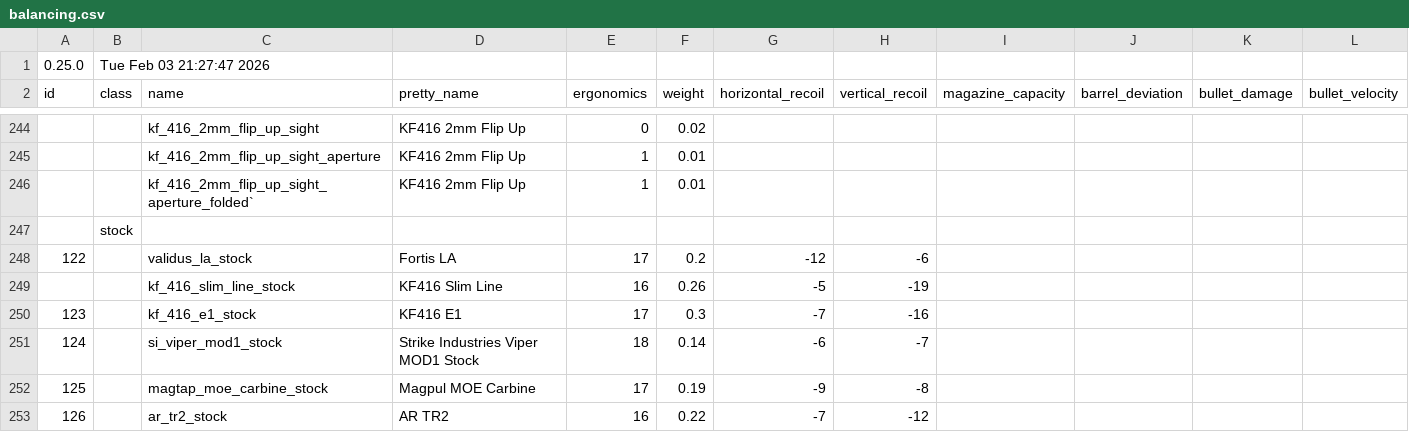
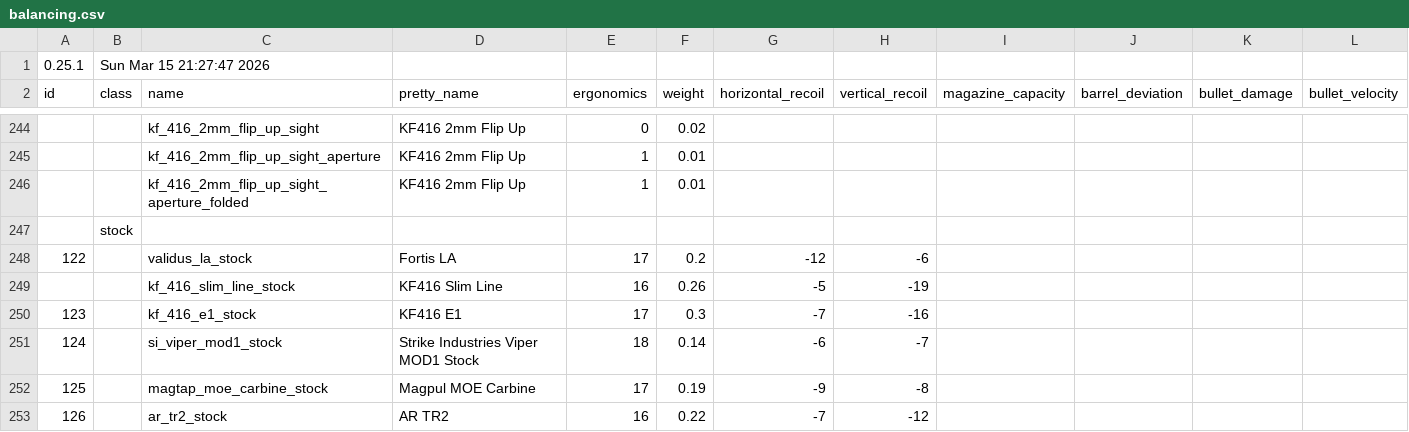
Before and after one commit to recoil-group/deadline-balancing, a CSV file: balancing.csv, drawn as a sheet; only a part is shown, gaps mark what is left out; removed rows and columns are numbered as before the commit, all else as after; rows hold the shown columns only; the diff names each change by its address in the sheet, - before the commit and + after, or states it on an @@ line.

```diff
--- a/balancing.csv
+++ b/balancing.csv
-row 1: 0.25.0 | Tue Feb 03 21:27:47 2026
+row 1: 0.25.1 | Sun Mar 15 21:27:47 2026
-C246 (name): kf_416_2mm_flip_up_sight_aperture_folded`
+C246 (name): kf_416_2mm_flip_up_sight_aperture_folded
```
Also changed, not shown: testing.csv.
